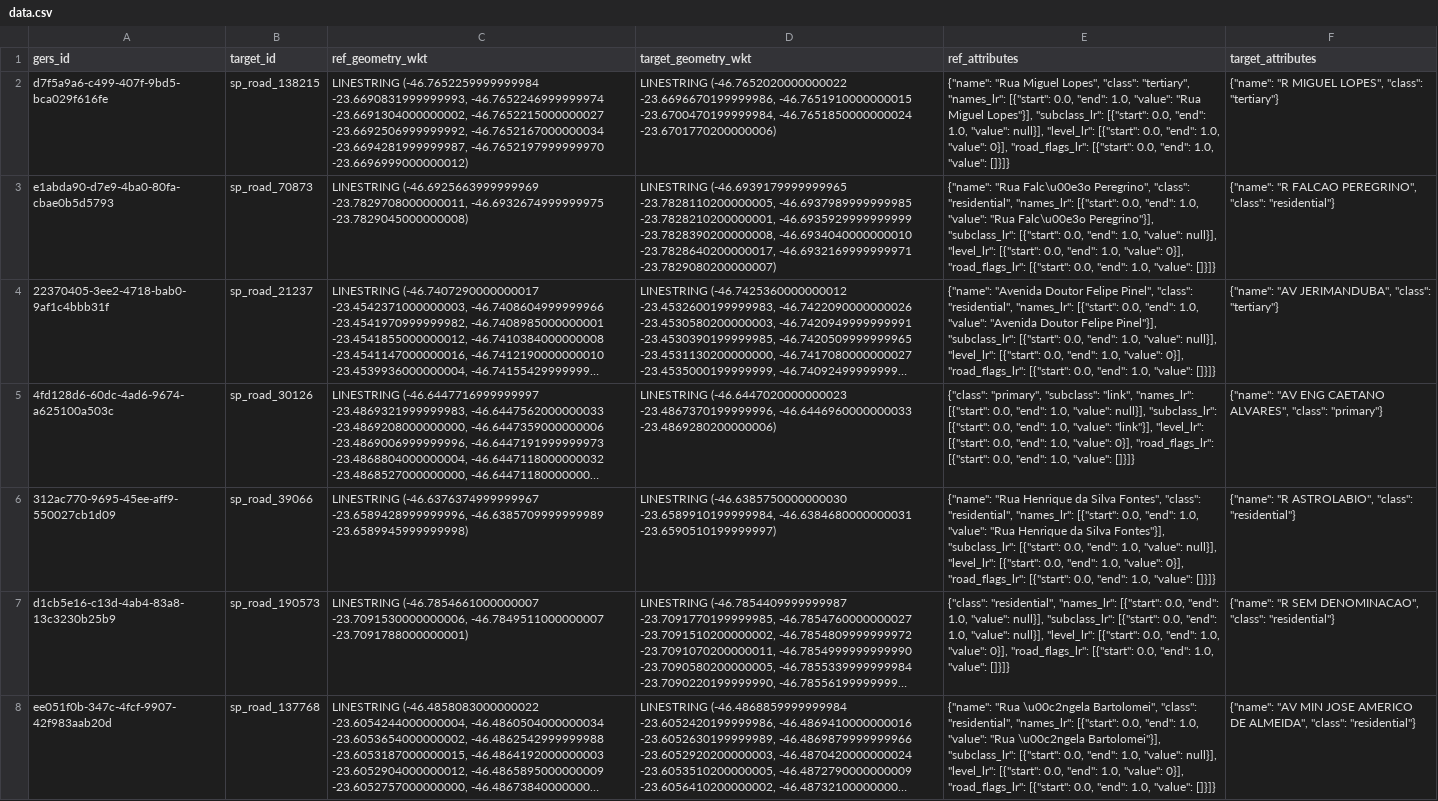
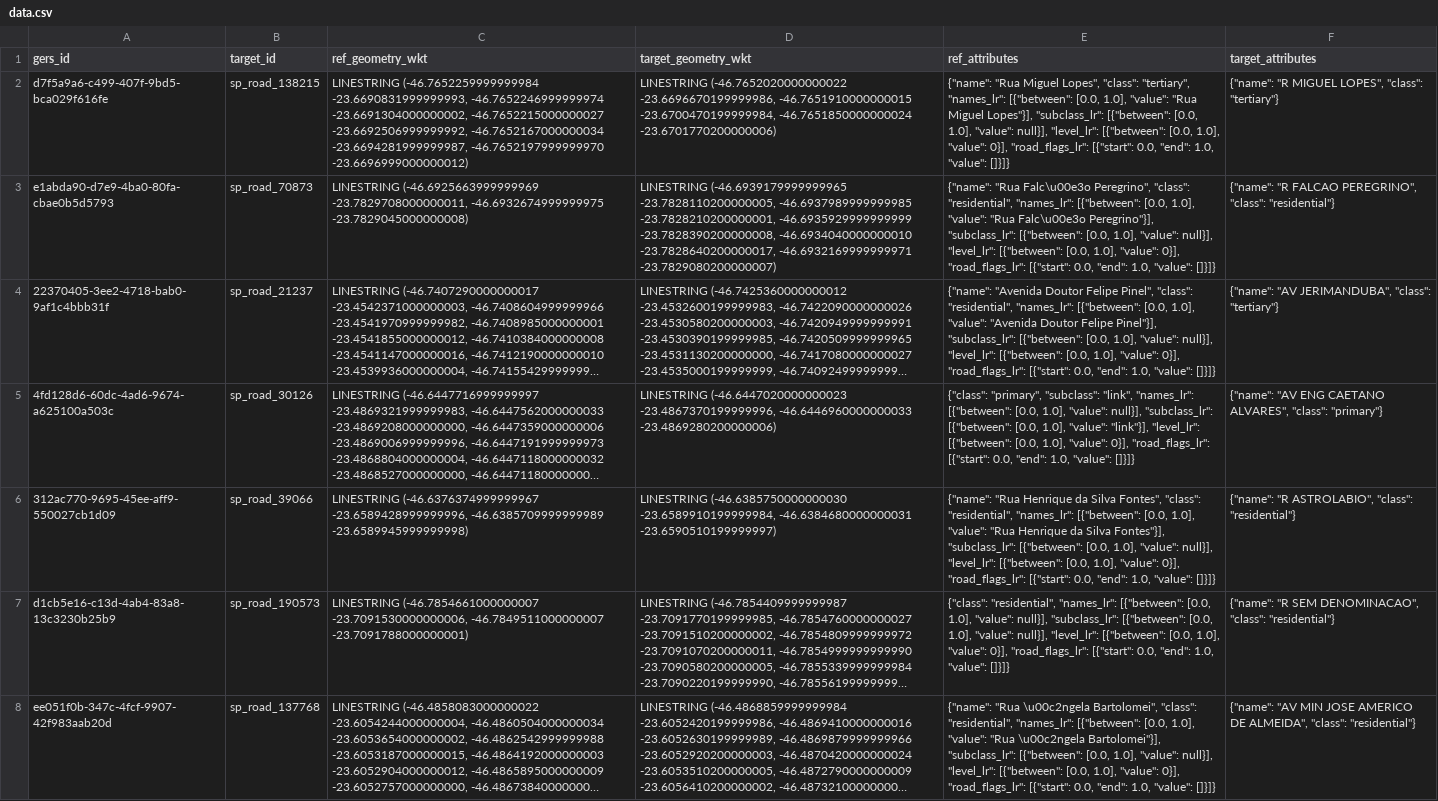
Before and after one commit to brad-richardson/crosswalk, a CSV file: label_geometries/dataset=br_sao_paulo_roads/data.csv, drawn as a sheet; only a part is shown; long unchanged cells end in …; the diff covers the shown part only; the diff names each change by its address in the sheet, - before the commit and + after, or states it on an @@ line.

```diff
--- a/label_geometries/dataset=br_sao_paulo_roads/data.csv
+++ b/label_geometries/dataset=br_sao_paulo_roads/data.csv
-E2 (ref_attributes): …"tertiary", "names_lr": [{"start": 0.0, "end": 1.0, "value": "Rua Miguel Lopes"}], "subclass_lr": [{"start": 0.0, "end": 1.0, "value": null}], "level_lr": [{"start": 0.0, "end": 1.0, "value": 0}],…
+E2 (ref_attributes): …"tertiary", "names_lr": [{"between": [0.0, 1.0], "value": "Rua Miguel Lopes"}], "subclass_lr": [{"between": [0.0, 1.0], "value": null}], "level_lr": [{"between": [0.0, 1.0], "value": 0}],…
-E3 (ref_attributes): …"residential", "names_lr": [{"start": 0.0, "end": 1.0, "value": "Rua Falc\u00e3o Peregrino"}], "subclass_lr": [{"start": 0.0, "end": 1.0, "value": null}], "level_lr": [{"start": 0.0, "end": 1.0, "value": 0}],…
+E3 (ref_attributes): …"residential", "names_lr": [{"between": [0.0, 1.0], "value": "Rua Falc\u00e3o Peregrino"}], "subclass_lr": [{"between": [0.0, 1.0], "value": null}], "level_lr": [{"between": [0.0, 1.0], "value": 0}],…
-E4 (ref_attributes): …"residential", "names_lr": [{"start": 0.0, "end": 1.0, "value": "Avenida Doutor Felipe Pinel"}], "subclass_lr": [{"start": 0.0, "end": 1.0, "value": null}], "level_lr": [{"start": 0.0, "end": 1.0, "value": 0}],…
+E4 (ref_attributes): …"residential", "names_lr": [{"between": [0.0, 1.0], "value": "Avenida Doutor Felipe Pinel"}], "subclass_lr": [{"between": [0.0, 1.0], "value": null}], "level_lr": [{"between": [0.0, 1.0], "value": 0}],…
-E5 (ref_attributes): …"link", "names_lr": [{"start": 0.0, "end": 1.0, "value": null}], "subclass_lr": [{"start": 0.0, "end": 1.0, "value": "link"}], "level_lr": [{"start": 0.0, "end": 1.0, "value": 0}],…
+E5 (ref_attributes): …"link", "names_lr": [{"between": [0.0, 1.0], "value": null}], "subclass_lr": [{"between": [0.0, 1.0], "value": "link"}], "level_lr": [{"between": [0.0, 1.0], "value": 0}],…
-E6 (ref_attributes): …"residential", "names_lr": [{"start": 0.0, "end": 1.0, "value": "Rua Henrique da Silva Fontes"}], "subclass_lr": [{"start": 0.0, "end": 1.0, "value": null}], "level_lr": [{"start": 0.0, "end": 1.0, "value": 0}],…
+E6 (ref_attributes): …"residential", "names_lr": [{"between": [0.0, 1.0], "value": "Rua Henrique da Silva Fontes"}], "subclass_lr": [{"between": [0.0, 1.0], "value": null}], "level_lr": [{"between": [0.0, 1.0], "value": 0}],…
-E7 (ref_attributes): …"residential", "names_lr": [{"start": 0.0, "end": 1.0, "value": null}], "subclass_lr": [{"start": 0.0, "end": 1.0, "value": null}], "level_lr": [{"start": 0.0, "end": 1.0, "value": 0}],…
+E7 (ref_attributes): …"residential", "names_lr": [{"between": [0.0, 1.0], "value": null}], "subclass_lr": [{"between": [0.0, 1.0], "value": null}], "level_lr": [{"between": [0.0, 1.0], "value": 0}],…
-E8 (ref_attributes): …"residential", "names_lr": [{"start": 0.0, "end": 1.0, "value": "Rua \u00c2ngela Bartolomei"}], "subclass_lr": [{"start": 0.0, "end": 1.0, "value": null}], "level_lr": [{"start": 0.0, "end": 1.0, "value": 0}],…
+E8 (ref_attributes): …"residential", "names_lr": [{"between": [0.0, 1.0], "value": "Rua \u00c2ngela Bartolomei"}], "subclass_lr": [{"between": [0.0, 1.0], "value": null}], "level_lr": [{"between": [0.0, 1.0], "value": 0}],…
```
Also changed, not shown: 140 edited cells elsewhere in this file, label_geometries/dataset=au_sydney_roads/data.csv, label_geometries/dataset=co_bogota_roads/data.csv, 14 other files.
